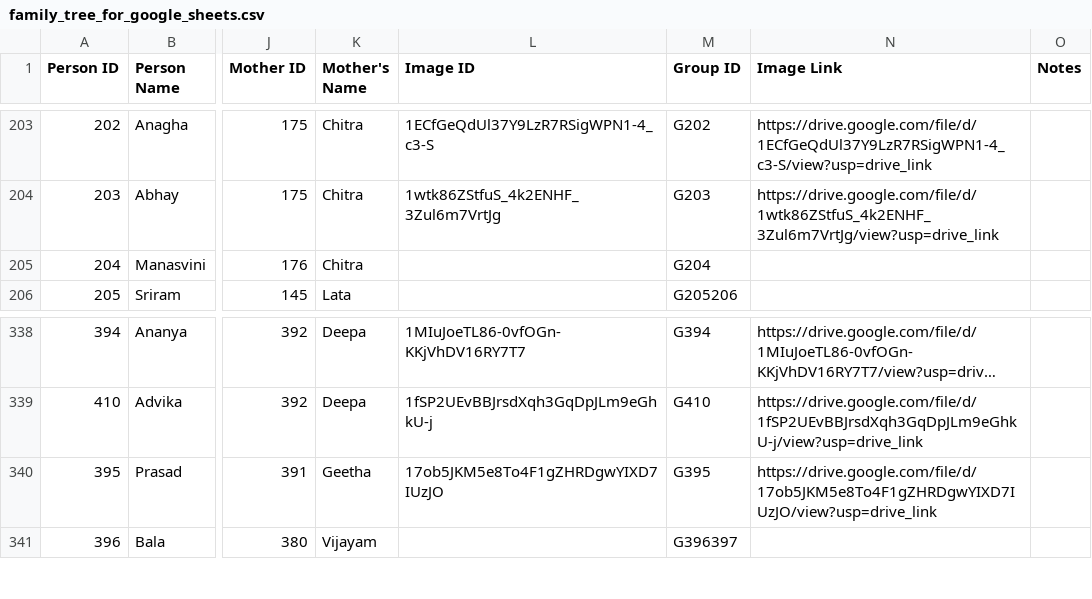
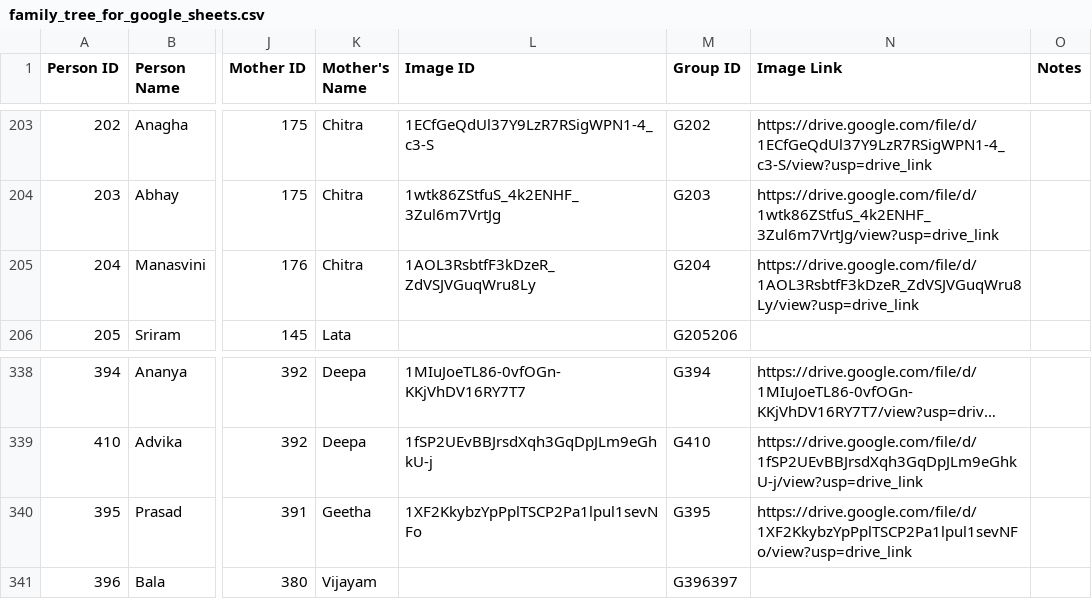
Before and after one commit to avenka81/FamilyTree, a CSV file: family_tree_for_google_sheets.csv, drawn as a sheet; only a part is shown, gaps mark what is left out; long unchanged cells end in …; the diff names each change by its address in the sheet, - before the commit and + after, or states it on an @@ line.

Commit message:
Final?

```diff
--- a/family_tree_for_google_sheets.csv
+++ b/family_tree_for_google_sheets.csv
-L205 (Image ID): (empty)
+L205 (Image ID): 1AOL3RsbtfF3kDzeR_ZdVSJVGuqWru8Ly
-N205 (Image Link): (empty)
+N205 (Image Link): https://drive.google.com/file/d/1AOL3RsbtfF3kDzeR_ZdVSJVGuqWru8Ly/view?usp=drive_link
-L340 (Image ID): 17ob5JKM5e8To4F1gZHRDgwYIXD7IUzJO
+L340 (Image ID): 1XF2KkybzYpPplTSCP2Pa1lpul1sevNFo
-N340 (Image Link): https://drive.google.com/file/d/17ob5JKM5e8To4F1gZHRDgwYIXD7IUzJO/view?usp=drive_link
+N340 (Image Link): https://drive.google.com/file/d/1XF2KkybzYpPplTSCP2Pa1lpul1sevNFo/view?usp=drive_link
```
